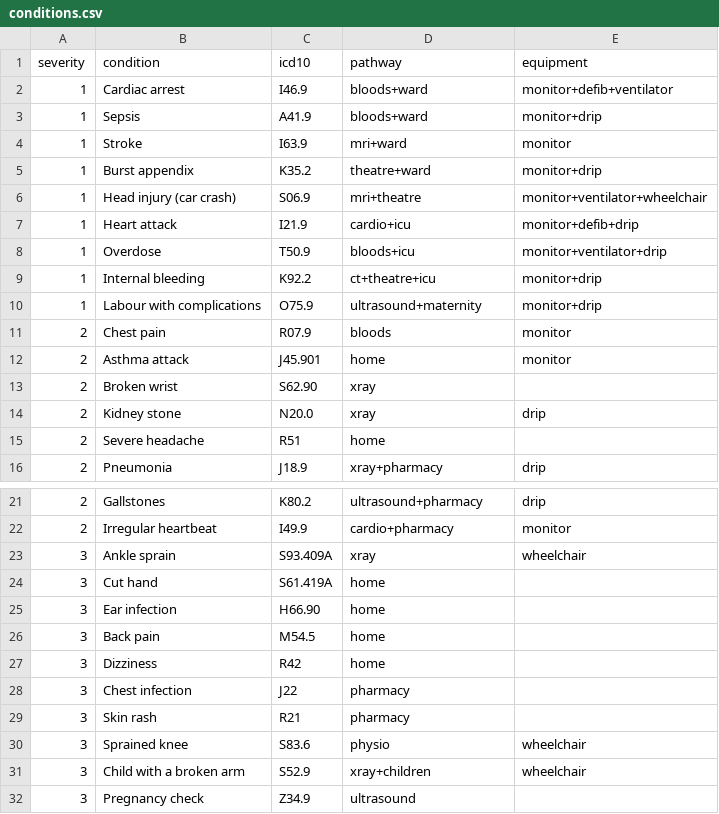
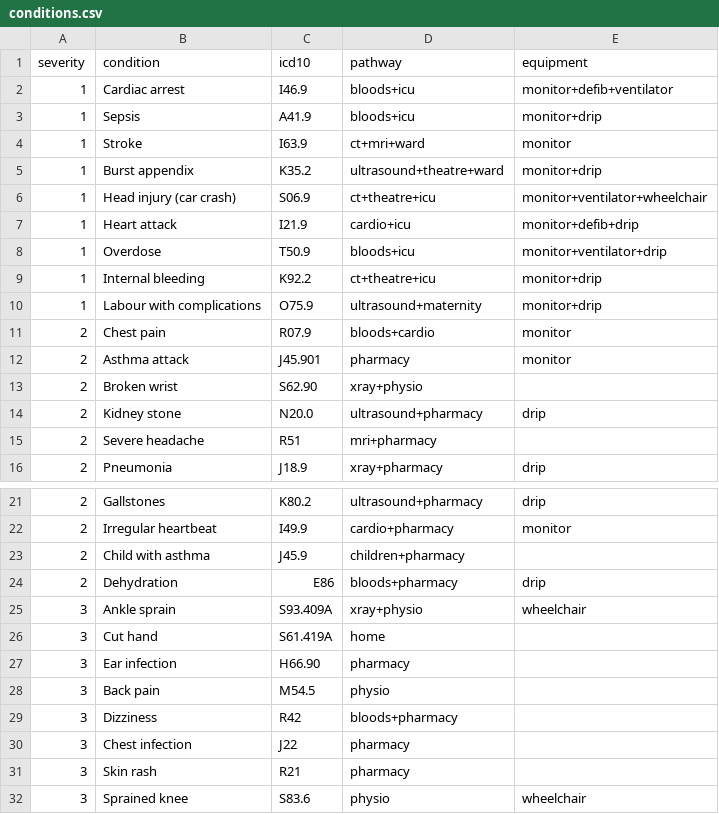
Before and after one commit to Ryan-Mulcahy/Hospital-Resource-System, a CSV file: conditions.csv, drawn as a sheet; only a part is shown, gaps mark what is left out; the shorter side is filled out with more unchanged rows; the diff covers the shown part only.

Commit message:
Fixes: tour, visuals, equipment, startup. added floor specific keys, busier upper floors

```diff
--- a/conditions.csv
+++ b/conditions.csv
@@ -1,7 +1,7 @@
 severity,condition,icd10,pathway,equipment
-1,Cardiac arrest,I46.9,bloods+ward,monitor+defib+ventilator
-1,Sepsis,A41.9,bloods+ward,monitor+drip
-1,Stroke,I63.9,mri+ward,monitor
-1,Burst appendix,K35.2,theatre+ward,monitor+drip
-1,Head injury (car crash),S06.9,mri+theatre,monitor+ventilator+wheelchair
+1,Cardiac arrest,I46.9,bloods+icu,monitor+defib+ventilator
+1,Sepsis,A41.9,bloods+icu,monitor+drip
+1,Stroke,I63.9,ct+mri+ward,monitor
+1,Burst appendix,K35.2,ultrasound+theatre+ward,monitor+drip
+1,Head injury (car crash),S06.9,ct+theatre+icu,monitor+ventilator+wheelchair
 1,Heart attack,I21.9,cardio+icu,monitor+defib+drip
@@ -10,7 +10,7 @@ severity,condition,icd10,pathway,equipment
 1,Labour with complications,O75.9,ultrasound+maternity,monitor+drip
-2,Chest pain,R07.9,bloods,monitor
-2,Asthma attack,J45.901,home,monitor
-2,Broken wrist,S62.90,xray,
-2,Kidney stone,N20.0,xray,drip
-2,Severe headache,R51,home,
+2,Chest pain,R07.9,bloods+cardio,monitor
+2,Asthma attack,J45.901,pharmacy,monitor
+2,Broken wrist,S62.90,xray+physio,
+2,Kidney stone,N20.0,ultrasound+pharmacy,drip
+2,Severe headache,R51,mri+pharmacy,
 2,Pneumonia,J18.9,xray+pharmacy,drip
@@ -22,7 +22,9 @@ severity,condition,icd10,pathway,equipment
 2,Irregular heartbeat,I49.9,cardio+pharmacy,monitor
-3,Ankle sprain,S93.409A,xray,wheelchair
+2,Child with asthma,J45.9,children+pharmacy,
+2,Dehydration,E86,bloods+pharmacy,drip
+3,Ankle sprain,S93.409A,xray+physio,wheelchair
 3,Cut hand,S61.419A,home,
-3,Ear infection,H66.90,home,
-3,Back pain,M54.5,home,
-3,Dizziness,R42,home,
+3,Ear infection,H66.90,pharmacy,
+3,Back pain,M54.5,physio,
+3,Dizziness,R42,bloods+pharmacy,
 3,Chest infection,J22,pharmacy,
```
Also changed, not shown: 1 added row elsewhere in this file, 12 other files.
